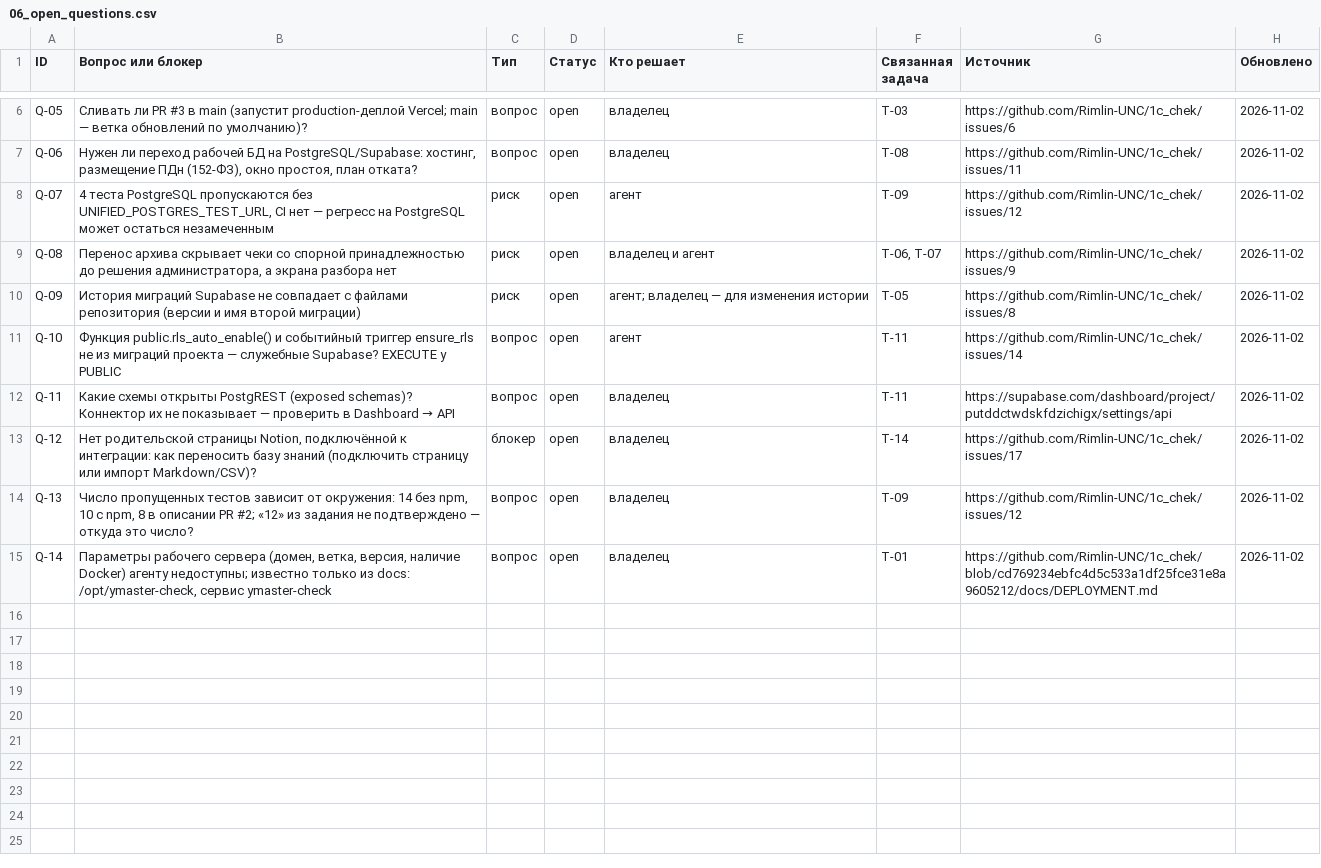
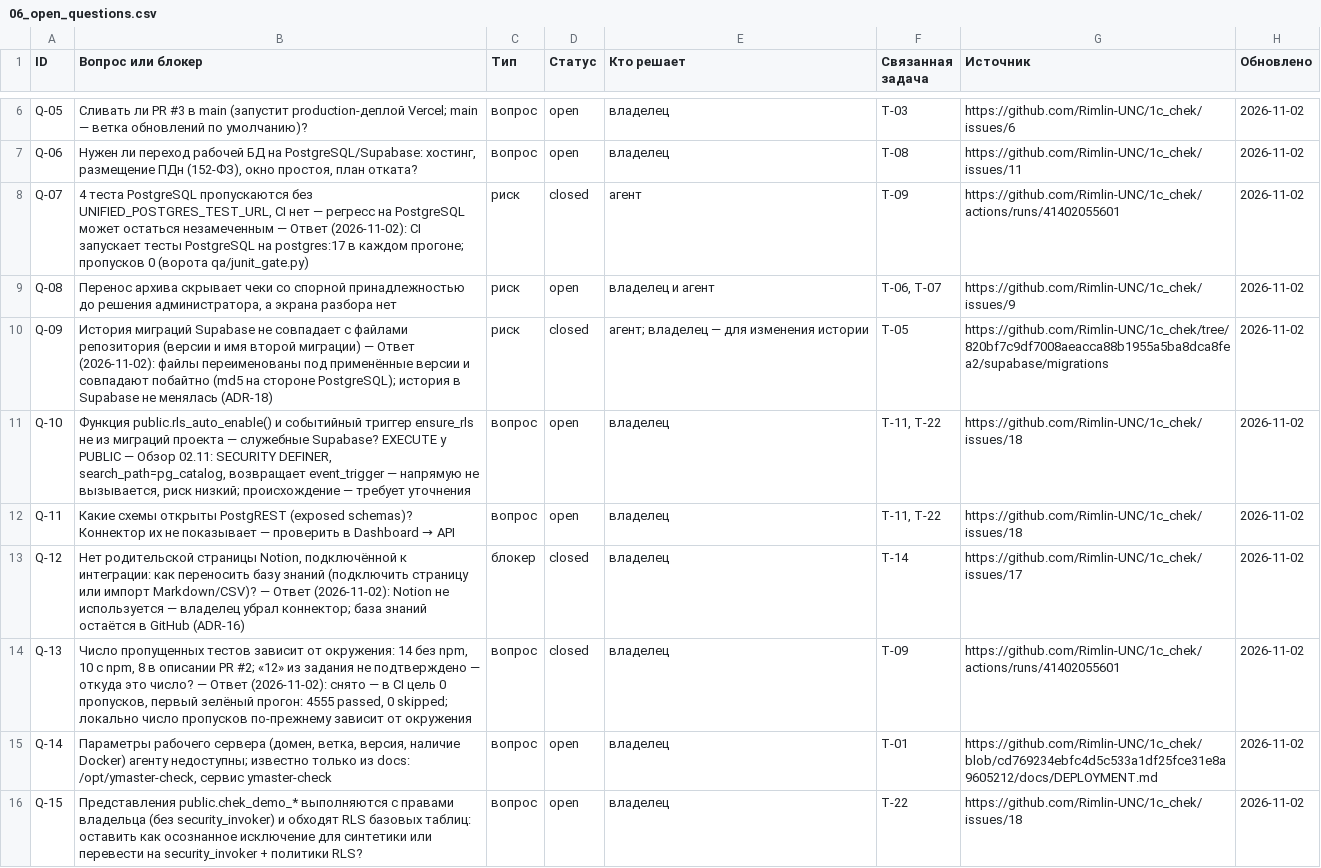
Before and after one commit to Rimlin-UNC/1c_chek, a CSV file: docs/kb/06_open_questions.csv, drawn as a sheet; only a part is shown, gaps mark what is left out.

```diff
--- a/docs/kb/06_open_questions.csv
+++ b/docs/kb/06_open_questions.csv
@@ -7,9 +7,10 @@ Q-05,Сливать ли PR #3 в main (запустит production-деплой
 Q-06,"Нужен ли переход рабочей БД на PostgreSQL/Supabase: хостинг, размещение ПДн (152-ФЗ), окно простоя, план отката?",вопрос,open,владелец,T-08,https://github.com/Rimlin-UNC/1c_chek/issues/11,2026-11-02
-Q-07,"4 теста PostgreSQL пропускаются без UNIFIED_POSTGRES_TEST_URL, CI нет — регресс на PostgreSQL может остаться незамеченным",риск,open,агент,T-09,https://github.com/Rimlin-UNC/1c_chek/issues/12,2026-11-02
+Q-07,"4 теста PostgreSQL пропускаются без UNIFIED_POSTGRES_TEST_URL, CI нет — регресс на PostgreSQL может остаться незамеченным — Ответ (2026-11-02): CI запускает тесты PostgreSQL на postgres:17 в каждом прогоне; пропусков 0 (ворота qa/junit_gate.py)",риск,closed,агент,T-09,https://github.com/Rimlin-UNC/1c_chek/actions/runs/41402055601,2026-11-02
 Q-08,"Перенос архива скрывает чеки со спорной принадлежностью до решения администратора, а экрана разбора нет",риск,open,владелец и агент,"T-06, T-07",https://github.com/Rimlin-UNC/1c_chek/issues/9,2026-11-02
-Q-09,История миграций Supabase не совпадает с файлами репозитория (версии и имя второй миграции),риск,open,агент; владелец — для изменения истории,T-05,https://github.com/Rimlin-UNC/1c_chek/issues/8,2026-11-02
-Q-10,Функция public.rls_auto_enable() и событийный триггер ensure_rls не из миграций проекта — служебные Supabase? EXECUTE у PUBLIC,вопрос,open,агент,T-11,https://github.com/Rimlin-UNC/1c_chek/issues/14,2026-11-02
-Q-11,Какие схемы открыты PostgREST (exposed schemas)? Коннектор их не показывает — проверить в Dashboard → API,вопрос,open,владелец,T-11,https://supabase.com/dashboard/project/putddctwdskfdzichigx/settings/api,2026-11-02
-Q-12,"Нет родительской страницы Notion, подключённой к интеграции: как переносить базу знаний (подключить страницу или импорт Markdown/CSV)?",блокер,open,владелец,T-14,https://github.com/Rimlin-UNC/1c_chek/issues/17,2026-11-02
-Q-13,"Число пропущенных тестов зависит от окружения: 14 без npm, 10 с npm, 8 в описании PR #2; «12» из задания не подтверждено — откуда это число?",вопрос,open,владелец,T-09,https://github.com/Rimlin-UNC/1c_chek/issues/12,2026-11-02
+Q-09,История миграций Supabase не совпадает с файлами репозитория (версии и имя второй миграции) — Ответ (2026-11-02): файлы переименованы под применённые версии и совпадают побайтно (md5 на стороне PostgreSQL); история в Supabase не менялась (ADR-18),риск,closed,агент; владелец — для изменения истории,T-05,https://github.com/Rimlin-UNC/1c_chek/tree/820bf7c9df7008aeacca88b1955a5ba8dca8fea2/supabase/migrations,2026-11-02
+Q-10,"Функция public.rls_auto_enable() и событийный триггер ensure_rls не из миграций проекта — служебные Supabase? EXECUTE у PUBLIC — Обзор 02.11: SECURITY DEFINER, search_path=pg_catalog, возвращает event_trigger — напрямую не вызывается, риск низкий; происхождение — требует уточнения",вопрос,open,владелец,"T-11, T-22",https://github.com/Rimlin-UNC/1c_chek/issues/18,2026-11-02
+Q-11,Какие схемы открыты PostgREST (exposed schemas)? Коннектор их не показывает — проверить в Dashboard → API,вопрос,open,владелец,"T-11, T-22",https://github.com/Rimlin-UNC/1c_chek/issues/18,2026-11-02
+Q-12,"Нет родительской страницы Notion, подключённой к интеграции: как переносить базу знаний (подключить страницу или импорт Markdown/CSV)? — Ответ (2026-11-02): Notion не используется — владелец убрал коннектор; база знаний остаётся в GitHub (ADR-16)",блокер,closed,владелец,T-14,https://github.com/Rimlin-UNC/1c_chek/issues/17,2026-11-02
+Q-13,"Число пропущенных тестов зависит от окружения: 14 без npm, 10 с npm, 8 в описании PR #2; «12» из задания не подтверждено — откуда это число? — Ответ (2026-11-02): снято — в CI цель 0 пропусков, первый зелёный прогон: 4555 passed, 0 skipped; локально число пропусков по-прежнему зависит от окружения",вопрос,closed,владелец,T-09,https://github.com/Rimlin-UNC/1c_chek/actions/runs/41402055601,2026-11-02
 Q-14,"Параметры рабочего сервера (домен, ветка, версия, наличие Docker) агенту недоступны; известно только из docs: /opt/ymaster-check, сервис ymaster-check",вопрос,open,владелец,T-01,https://github.com/Rimlin-UNC/1c_chek/blob/cd769234ebfc4d5c533a1df25fce31e8a9605212/docs/DEPLOYMENT.md,2026-11-02
+Q-15,Представления public.chek_demo_* выполняются с правами владельца (без security_invoker) и обходят RLS базовых таблиц: оставить как осознанное исключение для синтетики или перевести на security_invoker + политики RLS?,вопрос,open,владелец,T-22,https://github.com/Rimlin-UNC/1c_chek/issues/18,2026-11-02
```
Also changed, not shown: docs/kb/02_roadmap.csv, docs/kb/03_adr.csv, 11 other files.
